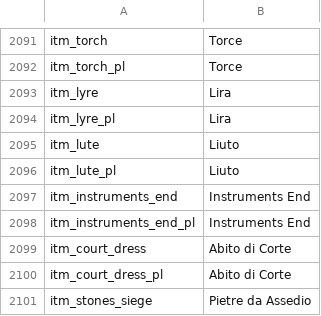
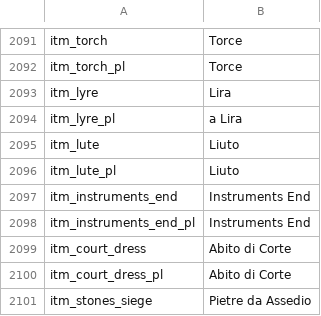
Before and after one commit to FabianoIlCapo/warband-vc-l10n, a CSV file: it/item_kinds.csv, drawn as a sheet; only a part is shown, gaps mark what is left out; the diff names each change by its address in the sheet, - before the commit and + after, or states it on an @@ line.

```diff
--- a/it/item_kinds.csv
+++ b/it/item_kinds.csv
-B2094: Lira
+B2094: a Lira
```
Also changed, not shown: it/dialogs.csv, it/game_menus.csv, 3 other files.
